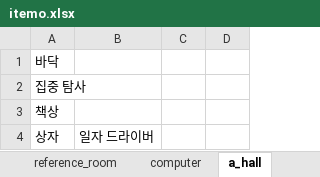
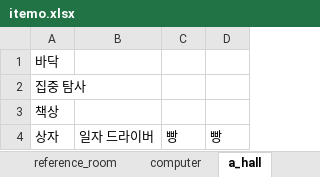
Before and after one commit to jaden3757/Codeplay, an Excel workbook: Demo/itemo.xlsx, sheet a_hall, drawn as a sheet; values as stored, in another font and other column widths than the file's, no borders; the diff names each change by its address in the sheet, - before the commit and + after, or states it on an @@ line.

```diff
--- a/Demo/itemo.xlsx (sheet a_hall)
+++ b/Demo/itemo.xlsx (sheet a_hall)
-C4: (empty)
+C4: 빵
-D4: (empty)
+D4: 빵
```
Also changed, not shown: sheet b_bedroom, sheet main, sheet b_warehouse, sheet items, Demo/item.xlsx, 25 other files.
